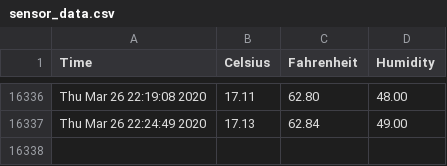
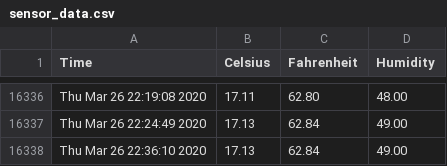
Before and after one commit to hedgespin/sensor_data, a CSV file: sensor_data.csv, drawn as a sheet; only a part is shown, gaps mark what is left out.

```diff
--- a/sensor_data.csv
+++ b/sensor_data.csv
@@ -16337 +16337,2 @@ Thu Mar 26 22:19:08 2020,17.11,62.80,48.00
 Thu Mar 26 22:24:49 2020,17.13,62.84,49.00
+Thu Mar 26 22:36:10 2020,17.13,62.84,49.00
```
Also changed, not shown: 1 other file.
